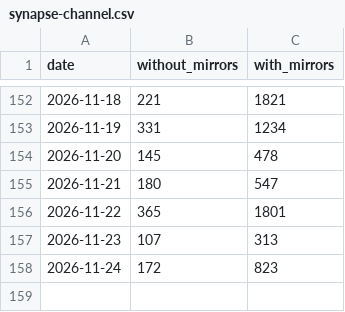
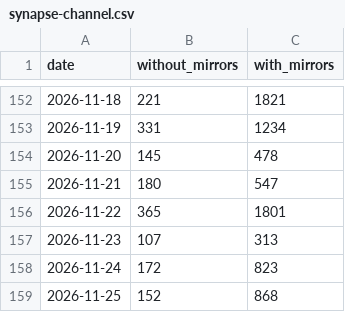
Before and after one commit to anulum/synapse-channel, a CSV file: downloads/synapse-channel.csv, drawn as a sheet; only a part is shown, gaps mark what is left out.

```diff
--- a/downloads/synapse-channel.csv
+++ b/downloads/synapse-channel.csv
@@ -158 +158,2 @@ date,without_mirrors,with_mirrors
 2026-11-24,172,823
+2026-11-25,152,868
```
